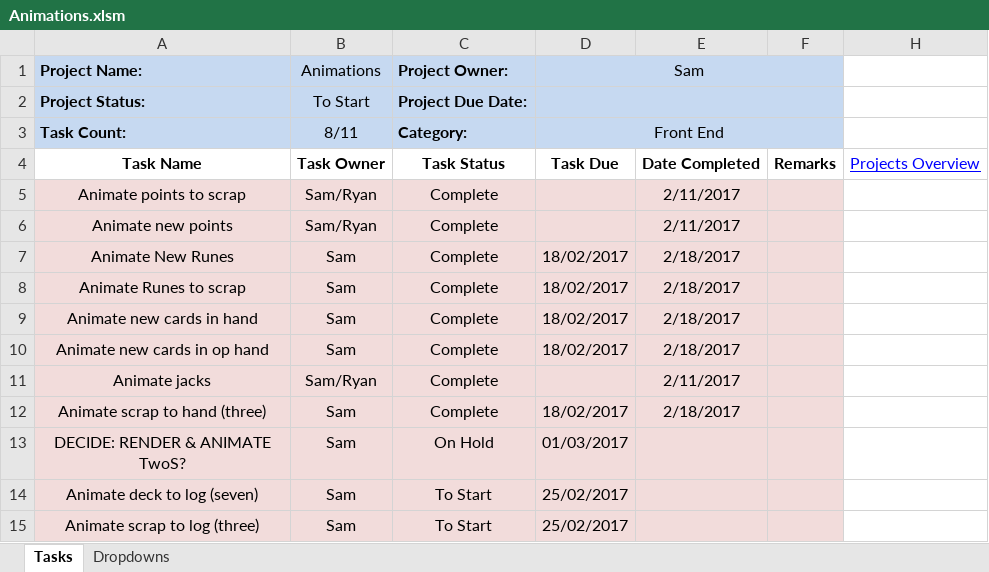
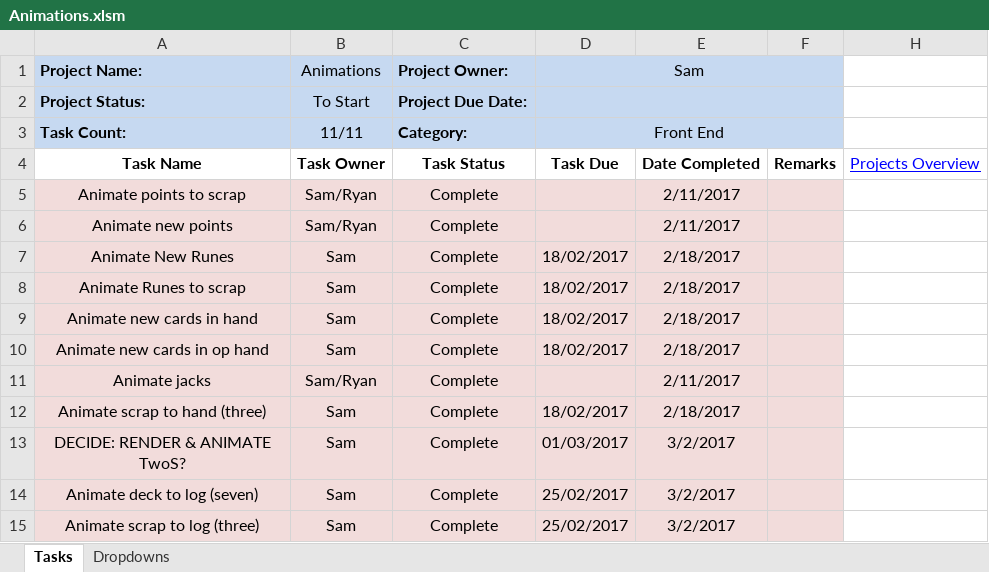
Before and after one commit to cuttle-cards/cuttle, an Excel workbook: agenda/Animations.xlsm, sheet Tasks, drawn as a sheet; values as stored, in another font and other column widths than the file's, no borders; conditional formats not drawn; the diff names each change by its address in the sheet, - before the commit and + after, or states it on an @@ line.

Commit message:
Updated Animations and Game View

```diff
--- a/agenda/Animations.xlsm (sheet Tasks)
+++ b/agenda/Animations.xlsm (sheet Tasks)
-B3 (Animations): 8/11
+B3 (Animations): 11/11
-C13 (Project Owner:): On Hold
+C13 (Project Owner:): Complete
-E13:E15: (empty)
+E13:E15: 3/2/2017
-C14:C15 (Project Owner:): To Start
+C14:C15 (Project Owner:): Complete
```
Also changed, not shown: hidden cells, agenda/Game View.xlsm, agenda/OVERVIEW.xlsm, 2 other files.
